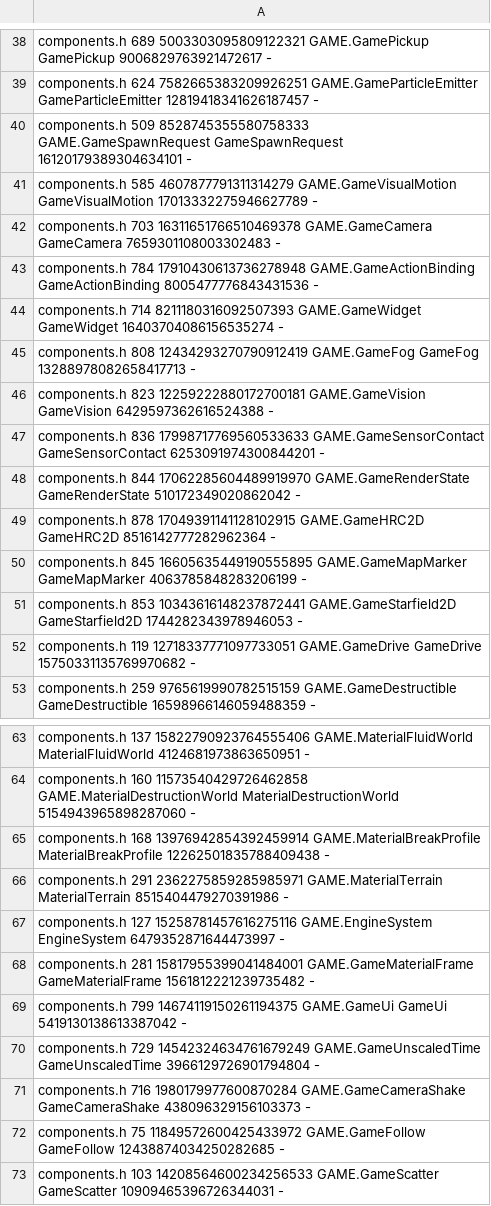
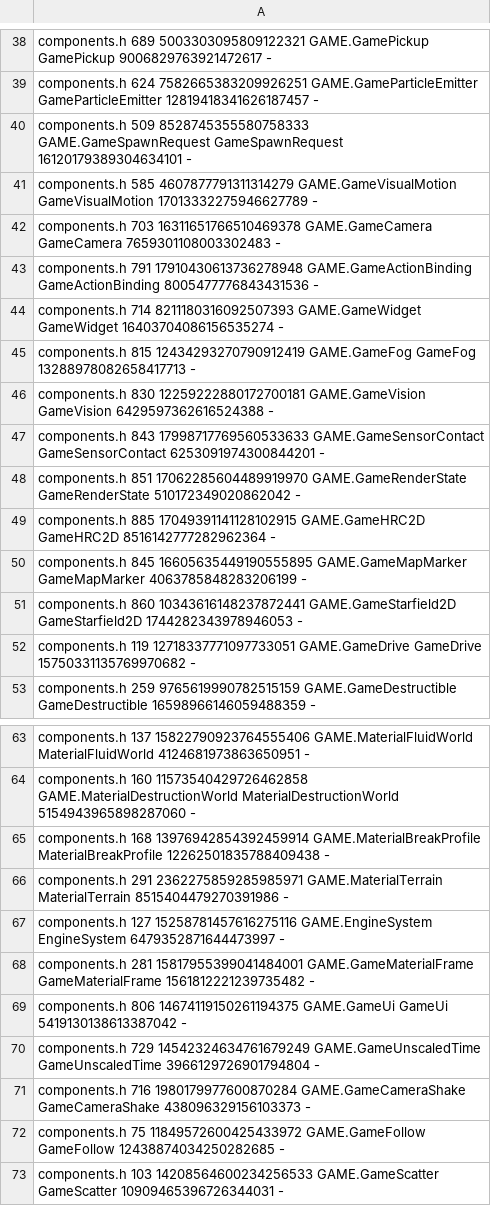
Before and after one commit to waldnercharles/chibi, a TSV file: src/runtime/component_ids.tsv, drawn as a sheet; only a part is shown, gaps mark what is left out.

Commit message:
Controls: digits 1-4 and mouse wheel up/down for action bindings
GameControl gains Digit 1-4 and Wheel Up/Wheel Down, appended so stored
codes keep their values. A wheel notch holds its control for the frames the
wheel turns.

```diff
--- a/src/runtime/component_ids.tsv
+++ b/src/runtime/component_ids.tsv
@@ -42,11 +42,11 @@ components.h 585 4607877791311314279 GAME.GameVisualMotion GameVisualMotion 1701
 components.h 703 16311651766510469378 GAME.GameCamera GameCamera 7659301108003302483 -
-components.h 784 17910430613736278948 GAME.GameActionBinding GameActionBinding 8005477776843431536 -
+components.h 791 17910430613736278948 GAME.GameActionBinding GameActionBinding 8005477776843431536 -
 components.h 714 8211180316092507393 GAME.GameWidget GameWidget 16403704086156535274 -
-components.h 808 12434293270790912419 GAME.GameFog GameFog 13288978082658417713 -
-components.h 823 12259222880172700181 GAME.GameVision GameVision 6429597362616524388 -
-components.h 836 17998717769560533633 GAME.GameSensorContact GameSensorContact 6253091974300844201 -
-components.h 844 17062285604489919970 GAME.GameRenderState GameRenderState 510172349020862042 -
-components.h 878 17049391141128102915 GAME.GameHRC2D GameHRC2D 8516142777282962364 -
+components.h 815 12434293270790912419 GAME.GameFog GameFog 13288978082658417713 -
+components.h 830 12259222880172700181 GAME.GameVision GameVision 6429597362616524388 -
+components.h 843 17998717769560533633 GAME.GameSensorContact GameSensorContact 6253091974300844201 -
+components.h 851 17062285604489919970 GAME.GameRenderState GameRenderState 510172349020862042 -
+components.h 885 17049391141128102915 GAME.GameHRC2D GameHRC2D 8516142777282962364 -
 components.h 845 16605635449190555895 GAME.GameMapMarker GameMapMarker 4063785848283206199 -
-components.h 853 10343616148237872441 GAME.GameStarfield2D GameStarfield2D 1744282343978946053 -
+components.h 860 10343616148237872441 GAME.GameStarfield2D GameStarfield2D 1744282343978946053 -
 components.h 119 12718337771097733051 GAME.GameDrive GameDrive 15750331135769970682 -
@@ -68,3 +68,3 @@ components.h 127 15258781457616275116 GAME.EngineSystem EngineSystem 64793528716
 components.h 281 15817955399041484001 GAME.GameMaterialFrame GameMaterialFrame 1561812221239735482 -
-components.h 799 14674119150261194375 GAME.GameUi GameUi 5419130138613387042 -
+components.h 806 14674119150261194375 GAME.GameUi GameUi 5419130138613387042 -
 components.h 729 14542324634761679249 GAME.GameUnscaledTime GameUnscaledTime 3966129726901794804 -
```
Also changed, not shown: 4 other files.
